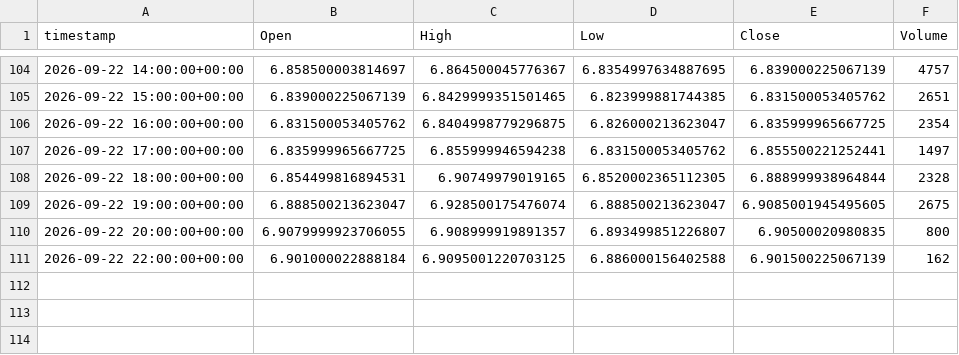
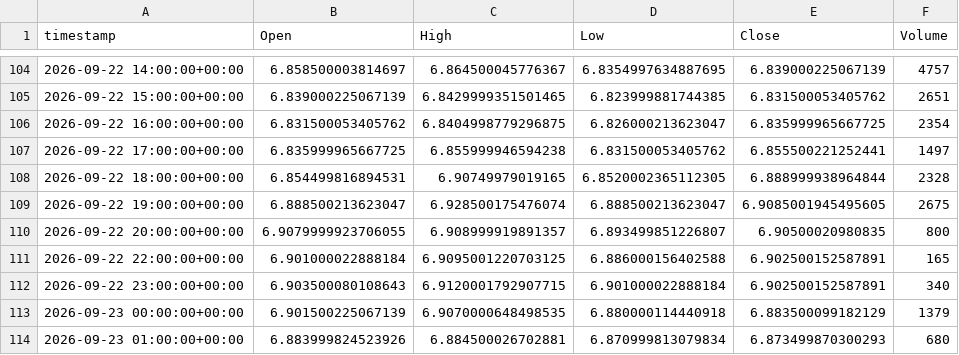
Before and after one commit to evsayar33-oss/tier1_quant_terminal, a CSV file: ohlcv_history/HG_F.csv, drawn as a sheet; only a part is shown, gaps mark what is left out.

```diff
--- a/ohlcv_history/HG_F.csv
+++ b/ohlcv_history/HG_F.csv
@@ -110,2 +110,5 @@ timestamp,Open,High,Low,Close,Volume
 2026-09-22 20:00:00+00:00,6.9079999923706055,6.908999919891357,6.893499851226807,6.90500020980835,800
-2026-09-22 22:00:00+00:00,6.901000022888184,6.9095001220703125,6.886000156402588,6.901500225067139,162
+2026-09-22 22:00:00+00:00,6.901000022888184,6.9095001220703125,6.886000156402588,6.902500152587891,165
+2026-09-22 23:00:00+00:00,6.903500080108643,6.9120001792907715,6.901000022888184,6.902500152587891,340
+2026-09-23 00:00:00+00:00,6.901500225067139,6.9070000648498535,6.880000114440918,6.883500099182129,1379
+2026-09-23 01:00:00+00:00,6.883999824523926,6.884500026702881,6.870999813079834,6.873499870300293,680
```
Also changed, not shown: ohlcv_history/CL_F.csv, ohlcv_history/DX-Y.NYB.csv, 30 other files.
